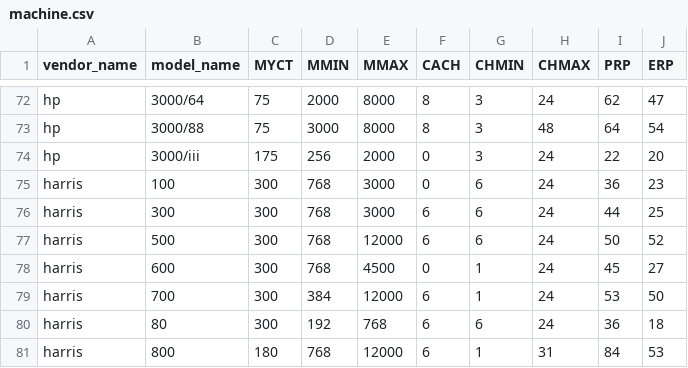
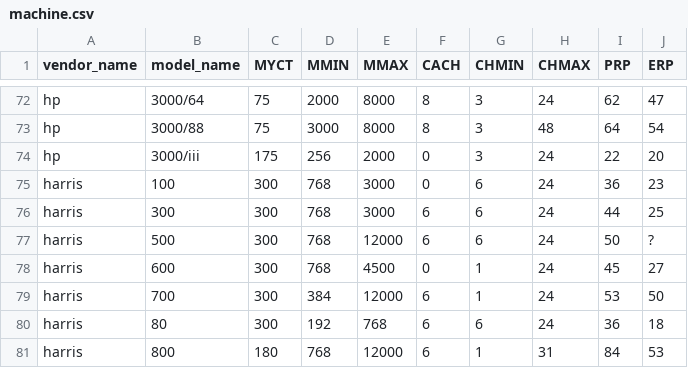
Before and after one commit to Grilinho/dataset-ctc, a CSV file: machine.csv, drawn as a sheet; only a part is shown, gaps mark what is left out; the diff covers the shown part only.

```diff
--- a/machine.csv
+++ b/machine.csv
@@ -76,3 +76,3 @@ harris,100,300,768,3000,0,6,24,36,23
 harris,300,300,768,3000,6,6,24,44,25
-harris,500,300,768,12000,6,6,24,50,52
+harris,500,300,768,12000,6,6,24,50,?
 harris,600,300,768,4500,0,1,24,45,27
```
Also changed, not shown: 30 edited cells elsewhere in this file, auto-mpg.csv.
